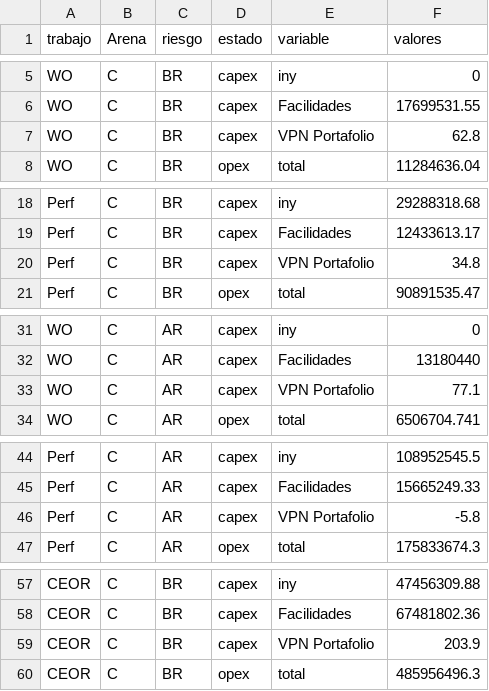
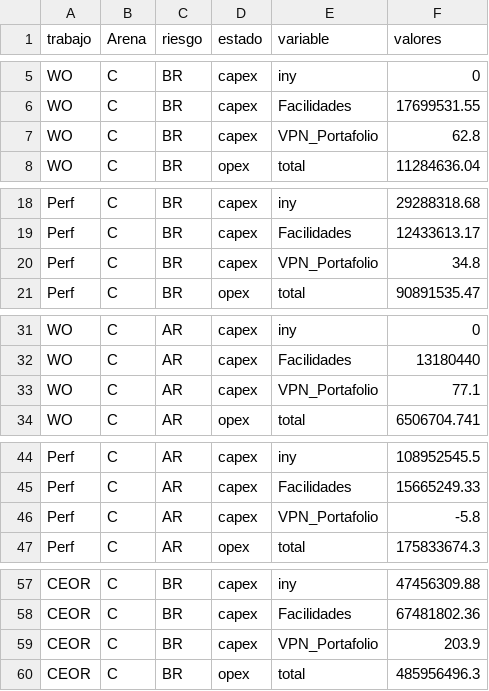
Before and after one commit to jorgemedina87/LCI, a CSV file: BD/valores_financiero.csv, drawn as a sheet; only a part is shown, gaps mark what is left out; the diff covers the shown part only.

Commit message:
Add files via upload

```diff
--- a/BD/valores_financiero.csv
+++ b/BD/valores_financiero.csv
@@ -6,3 +6,3 @@ WO,C,BR,capex,iny ,0
 WO,C,BR,capex,Facilidades,17699531.55
-WO,C,BR,capex,VPN Portafolio,62.8
+WO,C,BR,capex,VPN_Portafolio,62.8
 WO,C,BR,opex,total,11284636.04
@@ -19,3 +19,3 @@ Perf,C,BR,capex,iny ,29288318.68
 Perf,C,BR,capex,Facilidades,12433613.17
-Perf,C,BR,capex,VPN Portafolio,34.8
+Perf,C,BR,capex,VPN_Portafolio,34.8
 Perf,C,BR,opex,total,90891535.47
@@ -32,3 +32,3 @@ WO,C,AR,capex,iny ,0
 WO,C,AR,capex,Facilidades,13180440
-WO,C,AR,capex,VPN Portafolio,77.1
+WO,C,AR,capex,VPN_Portafolio,77.1
 WO,C,AR,opex,total,6506704.741
@@ -45,3 +45,3 @@ Perf,C,AR,capex,iny ,108952545.5
 Perf,C,AR,capex,Facilidades,15665249.33
-Perf,C,AR,capex,VPN Portafolio,-5.8
+Perf,C,AR,capex,VPN_Portafolio,-5.8
 Perf,C,AR,opex,total,175833674.3
@@ -58,3 +58,3 @@ CEOR,C,BR,capex,iny ,47456309.88
 CEOR,C,BR,capex,Facilidades,67481802.36
-CEOR,C,BR,capex,VPN Portafolio,203.9
+CEOR,C,BR,capex,VPN_Portafolio,203.9
 CEOR,C,BR,opex,total,485956496.3
```
Also changed, not shown: 4 edited cells elsewhere in this file.
